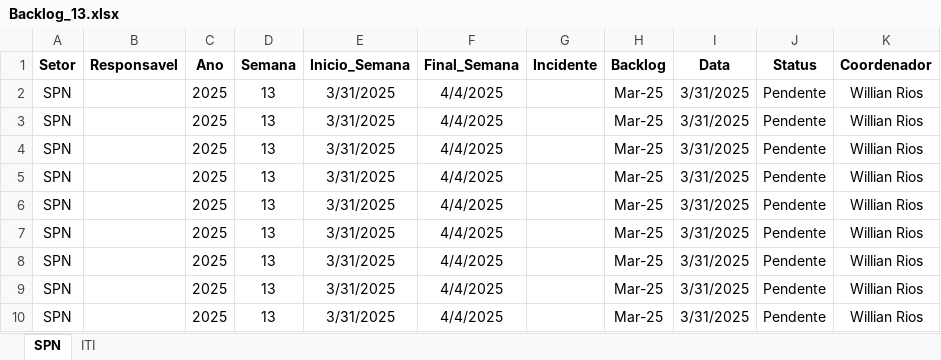
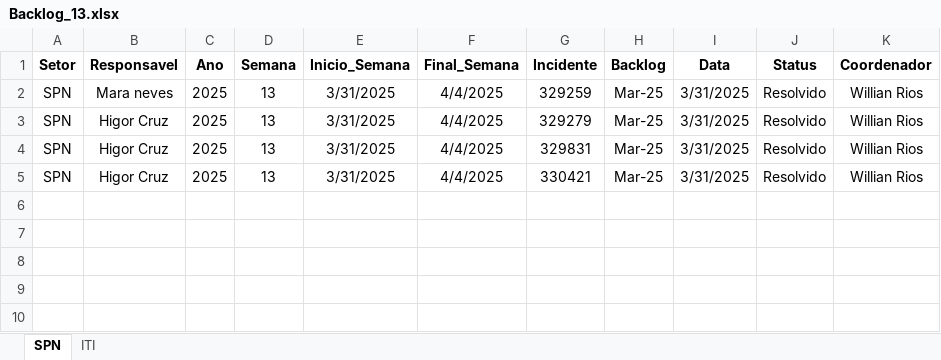
Before and after one commit to GeekFrancisco/Franciscodatais, an Excel workbook: Base/Backlog_13.xlsx, sheet SPN, drawn as a sheet; values as stored, in another font and other column widths than the file's, no borders; the diff names each change by its address in the sheet, - before the commit and + after, or states it on an @@ line.

```diff
--- a/Base/Backlog_13.xlsx (sheet SPN)
+++ b/Base/Backlog_13.xlsx (sheet SPN)
-B2 (Responsavel): (empty)
+B2 (Responsavel): Mara neves
-G2 (Incidente): (empty)
+G2 (Incidente): 329259
-J2:J5 (Status): Pendente
+J2:J5 (Status): Resolvido
-B3:B5 (Responsavel): (empty)
+B3:B5 (Responsavel): Higor Cruz
-G3 (Incidente): (empty)
+G3 (Incidente): 329279
-G4 (Incidente): (empty)
+G4 (Incidente): 329831
-G5 (Incidente): (empty)
+G5 (Incidente): 330421
-row 6: SPN |  | 2025 | 13 | 3/31/2025 | 4/4/2025 |  | Mar-25 | 3/31/2025 | Pendente | Willian Rios
-row 7: SPN |  | 2025 | 13 | 3/31/2025 | 4/4/2025 |  | Mar-25 | 3/31/2025 | Pendente | Willian Rios
-row 8: SPN |  | 2025 | 13 | 3/31/2025 | 4/4/2025 |  | Mar-25 | 3/31/2025 | Pendente | Willian Rios
-row 9: SPN |  | 2025 | 13 | 3/31/2025 | 4/4/2025 |  | Mar-25 | 3/31/2025 | Pendente | Willian Rios
-row 10: SPN |  | 2025 | 13 | 3/31/2025 | 4/4/2025 |  | Mar-25 | 3/31/2025 | Pendente | Willian Rios
```
Also changed, not shown: sheet ITI, Base/consolidado.xlsx, 4 other files.
